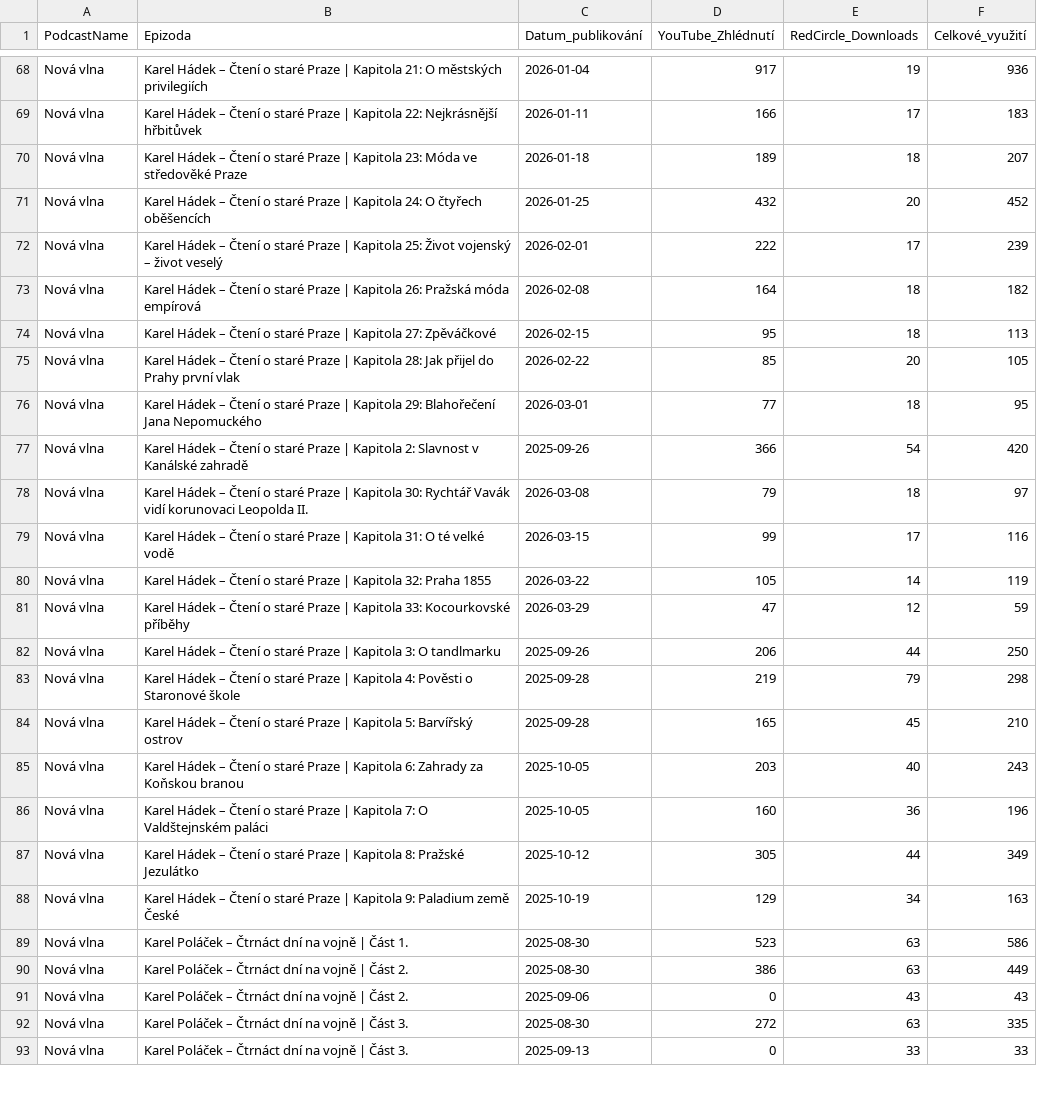
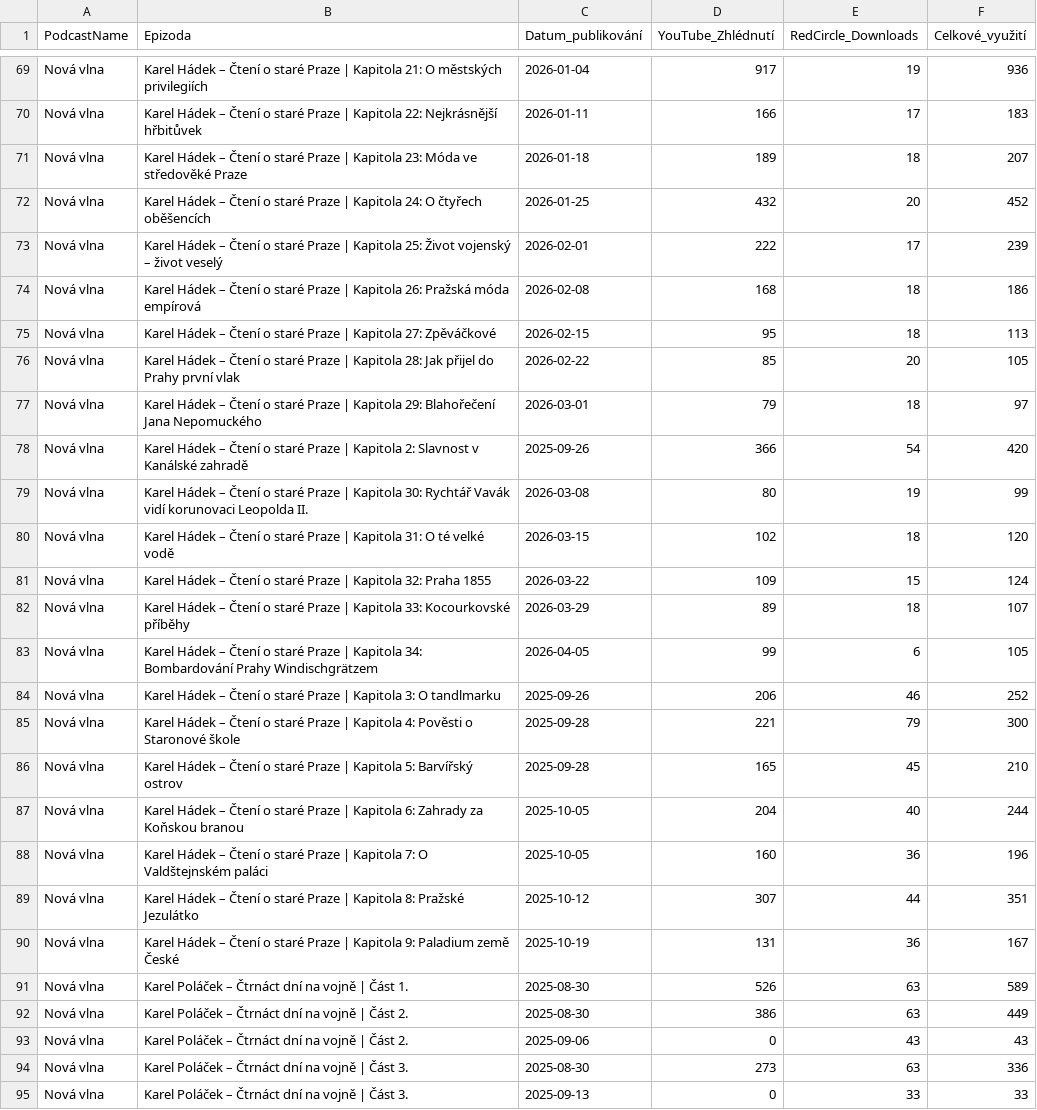
Before and after one commit to vojtisev/Studio, a CSV file: data/MKP Studio - statistika.csv, drawn as a sheet; only a part is shown, gaps mark what is left out; the diff covers the shown part only.

```diff
--- a/data/MKP Studio - statistika.csv
+++ b/data/MKP Studio - statistika.csv
@@ -72,22 +73,23 @@ Nová vlna,Karel Hádek – Čtení o staré Praze | Kapitola 24: O čtyřech ob
 Nová vlna,Karel Hádek – Čtení o staré Praze | Kapitola 25: Život vojenský – život veselý,2026-02-01,222,17,239
-Nová vlna,Karel Hádek – Čtení o staré Praze | Kapitola 26: Pražská móda empírová,2026-02-08,164,18,182
+Nová vlna,Karel Hádek – Čtení o staré Praze | Kapitola 26: Pražská móda empírová,2026-02-08,168,18,186
 Nová vlna,Karel Hádek – Čtení o staré Praze | Kapitola 27: Zpěváčkové,2026-02-15,95,18,113
 Nová vlna,Karel Hádek – Čtení o staré Praze | Kapitola 28: Jak přijel do Prahy první vlak,2026-02-22,85,20,105
-Nová vlna,Karel Hádek – Čtení o staré Praze | Kapitola 29: Blahořečení Jana Nepomuckého,2026-03-01,77,18,95
+Nová vlna,Karel Hádek – Čtení o staré Praze | Kapitola 29: Blahořečení Jana Nepomuckého,2026-03-01,79,18,97
 Nová vlna,Karel Hádek – Čtení o staré Praze | Kapitola 2: Slavnost v Kanálské zahradě,2025-09-26,366,54,420
-Nová vlna,Karel Hádek – Čtení o staré Praze | Kapitola 30: Rychtář Vavák vidí korunovaci Leopolda II.,2026-03-08,79,18,97
-Nová vlna,Karel Hádek – Čtení o staré Praze | Kapitola 31: O té velké vodě,2026-03-15,99,17,116
-Nová vlna,Karel Hádek – Čtení o staré Praze | Kapitola 32: Praha 1855,2026-03-22,105,14,119
-Nová vlna,Karel Hádek – Čtení o staré Praze | Kapitola 33: Kocourkovské příběhy,2026-03-29,47,12,59
-Nová vlna,Karel Hádek – Čtení o staré Praze | Kapitola 3: O tandlmarku,2025-09-26,206,44,250
-Nová vlna,Karel Hádek – Čtení o staré Praze | Kapitola 4: Pověsti o Staronové škole,2025-09-28,219,79,298
+Nová vlna,Karel Hádek – Čtení o staré Praze | Kapitola 30: Rychtář Vavák vidí korunovaci Leopolda II.,2026-03-08,80,19,99
+Nová vlna,Karel Hádek – Čtení o staré Praze | Kapitola 31: O té velké vodě,2026-03-15,102,18,120
+Nová vlna,Karel Hádek – Čtení o staré Praze | Kapitola 32: Praha 1855,2026-03-22,109,15,124
+Nová vlna,Karel Hádek – Čtení o staré Praze | Kapitola 33: Kocourkovské příběhy,2026-03-29,89,18,107
+Nová vlna,Karel Hádek – Čtení o staré Praze | Kapitola 34: Bombardování Prahy Windischgrätzem,2026-04-05,99,6,105
+Nová vlna,Karel Hádek – Čtení o staré Praze | Kapitola 3: O tandlmarku,2025-09-26,206,46,252
+Nová vlna,Karel Hádek – Čtení o staré Praze | Kapitola 4: Pověsti o Staronové škole,2025-09-28,221,79,300
 Nová vlna,Karel Hádek – Čtení o staré Praze | Kapitola 5: Barvířský ostrov,2025-09-28,165,45,210
-Nová vlna,Karel Hádek – Čtení o staré Praze | Kapitola 6: Zahrady za Koňskou branou,2025-10-05,203,40,243
+Nová vlna,Karel Hádek – Čtení o staré Praze | Kapitola 6: Zahrady za Koňskou branou,2025-10-05,204,40,244
 Nová vlna,Karel Hádek – Čtení o staré Praze | Kapitola 7: O Valdštejnském paláci,2025-10-05,160,36,196
-Nová vlna,Karel Hádek – Čtení o staré Praze | Kapitola 8: Pražské Jezulátko,2025-10-12,305,44,349
-Nová vlna,Karel Hádek – Čtení o staré Praze | Kapitola 9: Paladium země České,2025-10-19,129,34,163
-Nová vlna,Karel Poláček – Čtrnáct dní na vojně | Část 1.,2025-08-30,523,63,586
+Nová vlna,Karel Hádek – Čtení o staré Praze | Kapitola 8: Pražské Jezulátko,2025-10-12,307,44,351
+Nová vlna,Karel Hádek – Čtení o staré Praze | Kapitola 9: Paladium země České,2025-10-19,131,36,167
+Nová vlna,Karel Poláček – Čtrnáct dní na vojně | Část 1.,2025-08-30,526,63,589
 Nová vlna,Karel Poláček – Čtrnáct dní na vojně | Část 2.,2025-08-30,386,63,449
 Nová vlna,Karel Poláček – Čtrnáct dní na vojně | Část 2.,2025-09-06,0,43,43
-Nová vlna,Karel Poláček – Čtrnáct dní na vojně | Část 3.,2025-08-30,272,63,335
+Nová vlna,Karel Poláček – Čtrnáct dní na vojně | Část 3.,2025-08-30,273,63,336
 Nová vlna,Karel Poláček – Čtrnáct dní na vojně | Část 3.,2025-09-13,0,33,33
```
Also changed, not shown: 1 added row and 142 edited cells elsewhere in this file, 10 other files.
